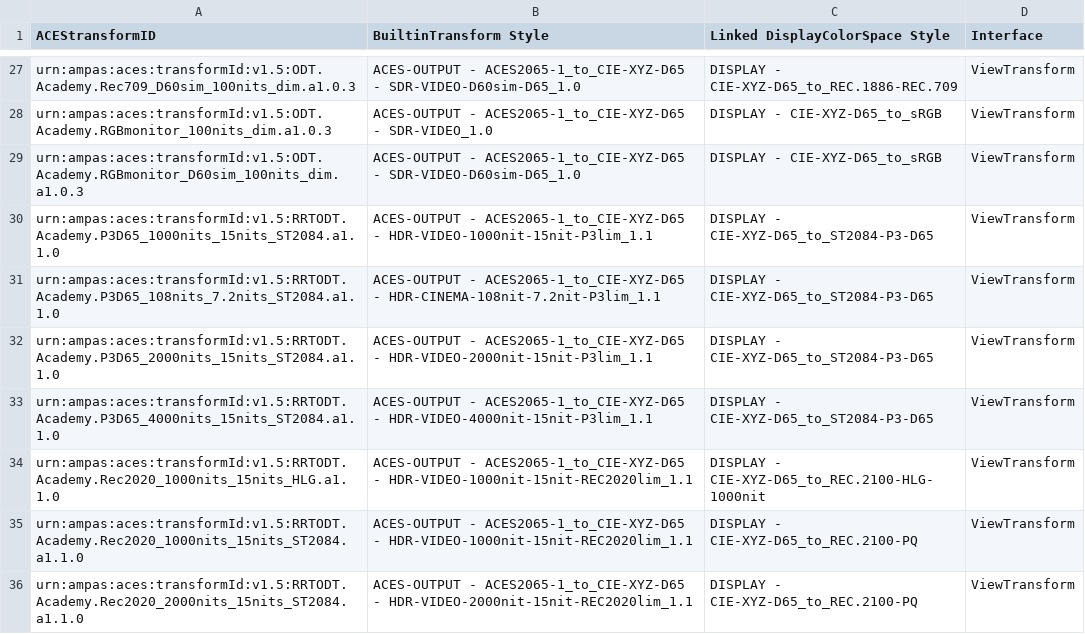
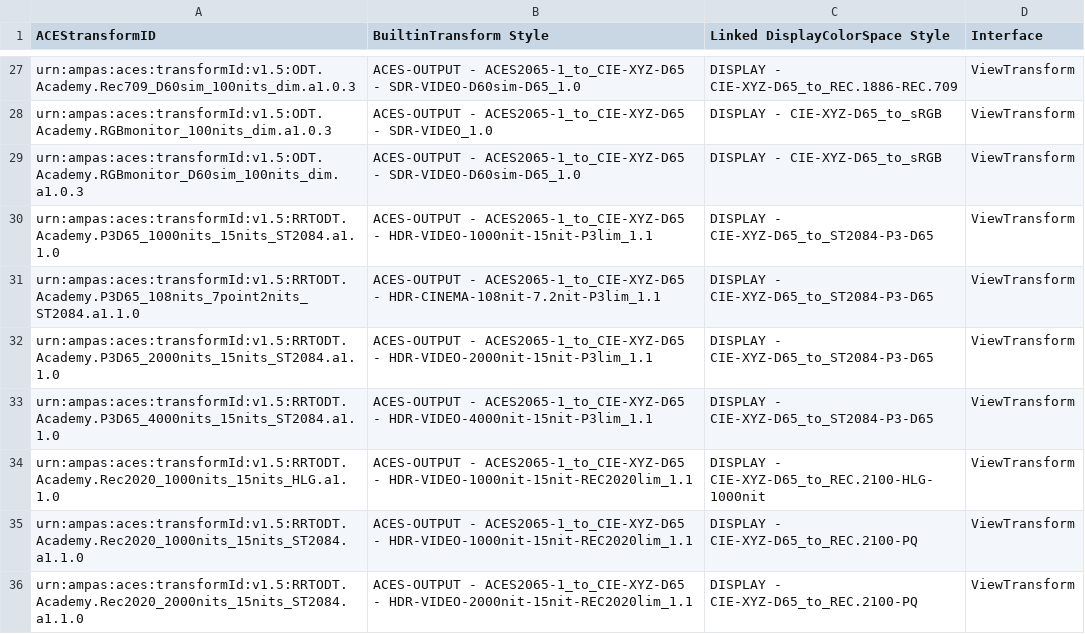
Before and after one commit to AcademySoftwareFoundation/OpenColorIO-Config-ACES, a CSV file: opencolorio_config_aces/config/reference/generate/resources/OpenColorIO-ACES-Config Transforms - Reference Config - Mapping.csv, drawn as a sheet; only a part is shown, gaps mark what is left out; the diff covers the shown part only.

Commit message:
Use updated "ACEStransformID" from "https://github.com/scottdyer/aces-dev/commit/4b88ef35afc41e58ea52d9acde68af24e75b58c5".
Signed-off-by: Thomas Mansencal <thomas.mansencal@gmail.com>

```diff
--- a/opencolorio_config_aces/config/reference/generate/resources/OpenColorIO-ACES-Config Transforms - Reference Config - Mapping.csv
+++ b/opencolorio_config_aces/config/reference/generate/resources/OpenColorIO-ACES-Config Transforms - Reference Config - Mapping.csv
@@ -30,3 +30,3 @@ urn:ampas:aces:transformId:v1.5:ODT.Academy.RGBmonitor_D60sim_100nits_dim.a1.0.3
 urn:ampas:aces:transformId:v1.5:RRTODT.Academy.P3D65_1000nits_15nits_ST2084.a1.1.0,ACES-OUTPUT - ACES2065-1_to_CIE-XYZ-D65 - HDR-VIDEO-1000nit-15nit-P3lim_1.1,DISPLAY - CIE-XYZ-D65_to_ST2084-P3-D65,ViewTransform
-urn:ampas:aces:transformId:v1.5:RRTODT.Academy.P3D65_108nits_7.2nits_ST2084.a1.1.0,ACES-OUTPUT - ACES2065-1_to_CIE-XYZ-D65 - HDR-CINEMA-108nit-7.2nit-P3lim_1.1,DISPLAY - CIE-XYZ-D65_to_ST2084-P3-D65,ViewTransform
+urn:ampas:aces:transformId:v1.5:RRTODT.Academy.P3D65_108nits_7point2nits_ST2084.a1.1.0,ACES-OUTPUT - ACES2065-1_to_CIE-XYZ-D65 - HDR-CINEMA-108nit-7.2nit-P3lim_1.1,DISPLAY - CIE-XYZ-D65_to_ST2084-P3-D65,ViewTransform
 urn:ampas:aces:transformId:v1.5:RRTODT.Academy.P3D65_2000nits_15nits_ST2084.a1.1.0,ACES-OUTPUT - ACES2065-1_to_CIE-XYZ-D65 - HDR-VIDEO-2000nit-15nit-P3lim_1.1,DISPLAY - CIE-XYZ-D65_to_ST2084-P3-D65,ViewTransform
```
Also changed, not shown: 8 added rows, 8 removed rows and 2 edited cells elsewhere in this file, 1 other file.
